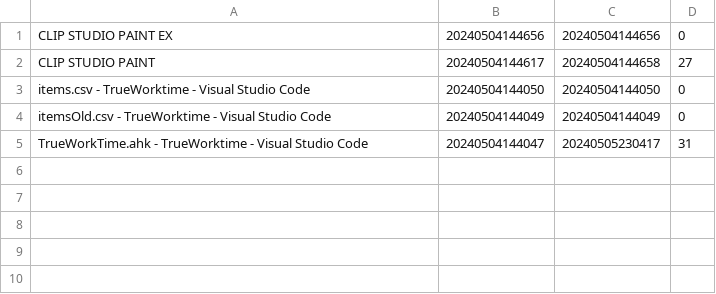
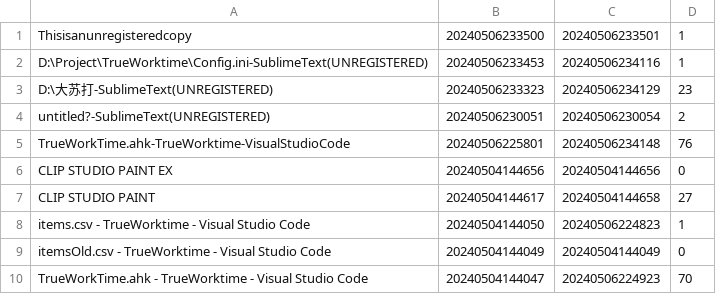
Before and after one commit to shituniao/TrueWorktime, a CSV file: data/items.csv, drawn as a sheet.

```diff
--- a/data/items.csv
+++ b/data/items.csv
@@ -1,5 +1,10 @@
+Thisisanunregisteredcopy,20240506233500,20240506233501,1
+D:\Project\TrueWorktime\Config.ini-SublimeText(UNREGISTERED),20240506233453,20240506234116,1
+D:\大苏打-SublimeText(UNREGISTERED),20240506233323,20240506234129,23
+untitled?-SublimeText(UNREGISTERED),20240506230051,20240506230054,2
+TrueWorkTime.ahk-TrueWorktime-VisualStudioCode,20240506225801,20240506234148,76
 CLIP STUDIO PAINT EX,20240504144656,20240504144656,0
 CLIP STUDIO PAINT,20240504144617,20240504144658,27
-items.csv - TrueWorktime - Visual Studio Code,20240504144050,20240504144050,0
+items.csv - TrueWorktime - Visual Studio Code,20240504144050,20240506224823,1
 itemsOld.csv - TrueWorktime - Visual Studio Code,20240504144049,20240504144049,0
-TrueWorkTime.ahk - TrueWorktime - Visual Studio Code,20240504144047,20240505230417,31
+TrueWorkTime.ahk - TrueWorktime - Visual Studio Code,20240504144047,20240506224923,70
```
Also changed, not shown: data/log.csv, 4 other files.
